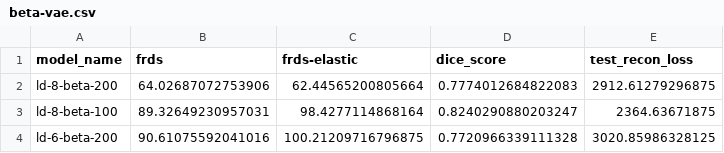
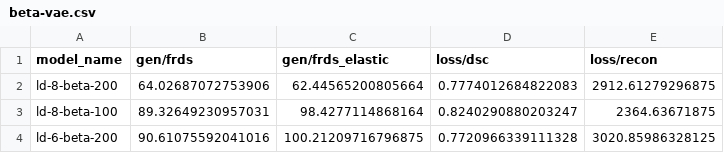
Before and after one commit to j-freddy/nvae-shape-encoding, a CSV file: logs/vae_acdc/beta-vae.csv, drawn as a sheet; only a part is shown.

```diff
--- a/logs/vae_acdc/beta-vae.csv
+++ b/logs/vae_acdc/beta-vae.csv
@@ -1,2 +1,2 @@
-model_name,frds,frds-elastic,dice_score,test_recon_loss
+model_name,gen/frds,gen/frds_elastic,loss/dsc,loss/recon
 ld-8-beta-200,64.02687072753906,62.44565200805664,0.7774012684822083,2912.61279296875
```
Also changed, not shown: logs/nvae_acdc/default-clamp.csv, logs/nvae_acdc/default.csv, 5 other files.
